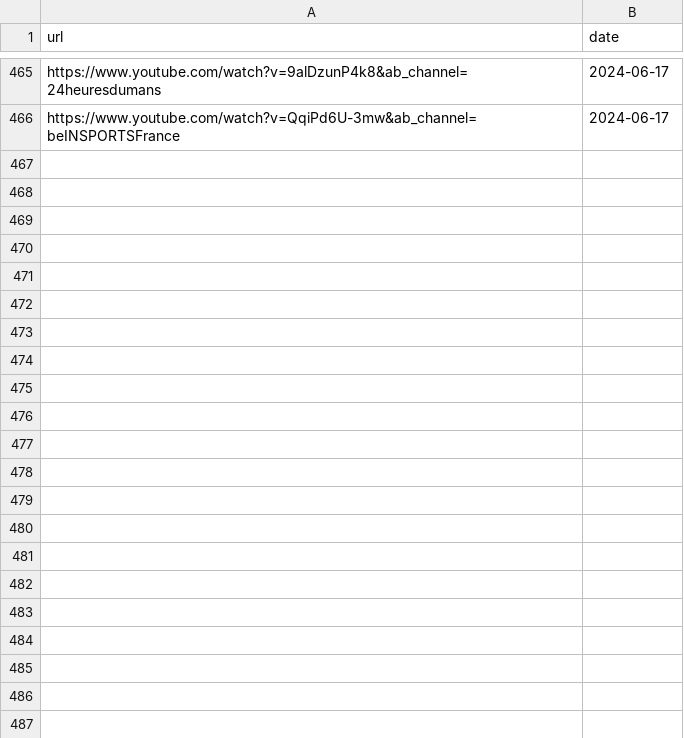
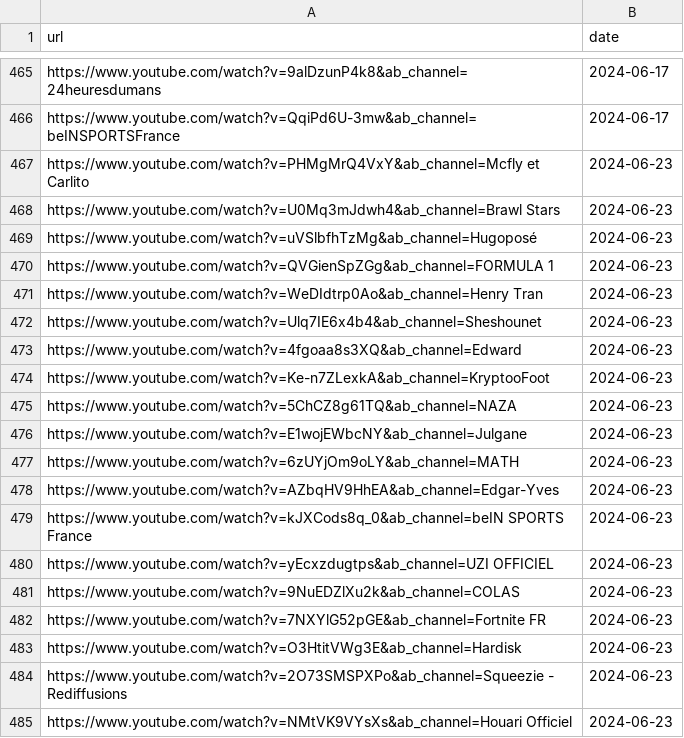
Before and after one commit to Sergearthur1/promoagogo, a CSV file: historical_urls.csv, drawn as a sheet; only a part is shown, gaps mark what is left out; the diff covers the shown part only.

Commit message:
update historical_urls.csv| 2024-06-23 17:22:04.022758

```diff
--- a/historical_urls.csv
+++ b/historical_urls.csv
@@ -466 +466,20 @@ https://www.youtube.com/watch?v=9alDzunP4k8&ab_channel=24heuresdumans,2024-06-17
 https://www.youtube.com/watch?v=QqiPd6U-3mw&ab_channel=beINSPORTSFrance,2024-06-17
+https://www.youtube.com/watch?v=PHMgMrQ4VxY&ab_channel=Mcfly et Carlito,2024-06-23
+https://www.youtube.com/watch?v=U0Mq3mJdwh4&ab_channel=Brawl Stars,2024-06-23
+https://www.youtube.com/watch?v=uVSlbfhTzMg&ab_channel=Hugoposé,2024-06-23
+https://www.youtube.com/watch?v=QVGienSpZGg&ab_channel=FORMULA 1,2024-06-23
+https://www.youtube.com/watch?v=WeDIdtrp0Ao&ab_channel=Henry Tran,2024-06-23
+https://www.youtube.com/watch?v=Ulq7IE6x4b4&ab_channel=Sheshounet,2024-06-23
+https://www.youtube.com/watch?v=4fgoaa8s3XQ&ab_channel=Edward,2024-06-23
+https://www.youtube.com/watch?v=Ke-n7ZLexkA&ab_channel=KryptooFoot,2024-06-23
+https://www.youtube.com/watch?v=5ChCZ8g61TQ&ab_channel=NAZA,2024-06-23
+https://www.youtube.com/watch?v=E1wojEWbcNY&ab_channel=Julgane,2024-06-23
+https://www.youtube.com/watch?v=6zUYjOm9oLY&ab_channel=MATH,2024-06-23
+https://www.youtube.com/watch?v=AZbqHV9HhEA&ab_channel=Edgar-Yves,2024-06-23
+https://www.youtube.com/watch?v=kJXCods8q_0&ab_channel=beIN SPORTS France,2024-06-23
+https://www.youtube.com/watch?v=yEcxzdugtps&ab_channel=UZI OFFICIEL,2024-06-23
+https://www.youtube.com/watch?v=9NuEDZlXu2k&ab_channel=COLAS,2024-06-23
+https://www.youtube.com/watch?v=7NXYlG52pGE&ab_channel=Fortnite FR,2024-06-23
+https://www.youtube.com/watch?v=O3HtitVWg3E&ab_channel=Hardisk,2024-06-23
+https://www.youtube.com/watch?v=2O73SMSPXPo&ab_channel=Squeezie - Rediffusions,2024-06-23
+https://www.youtube.com/watch?v=NMtVK9VYsXs&ab_channel=Houari Officiel,2024-06-23
```
Also changed, not shown: 30 added rows elsewhere in this file.
